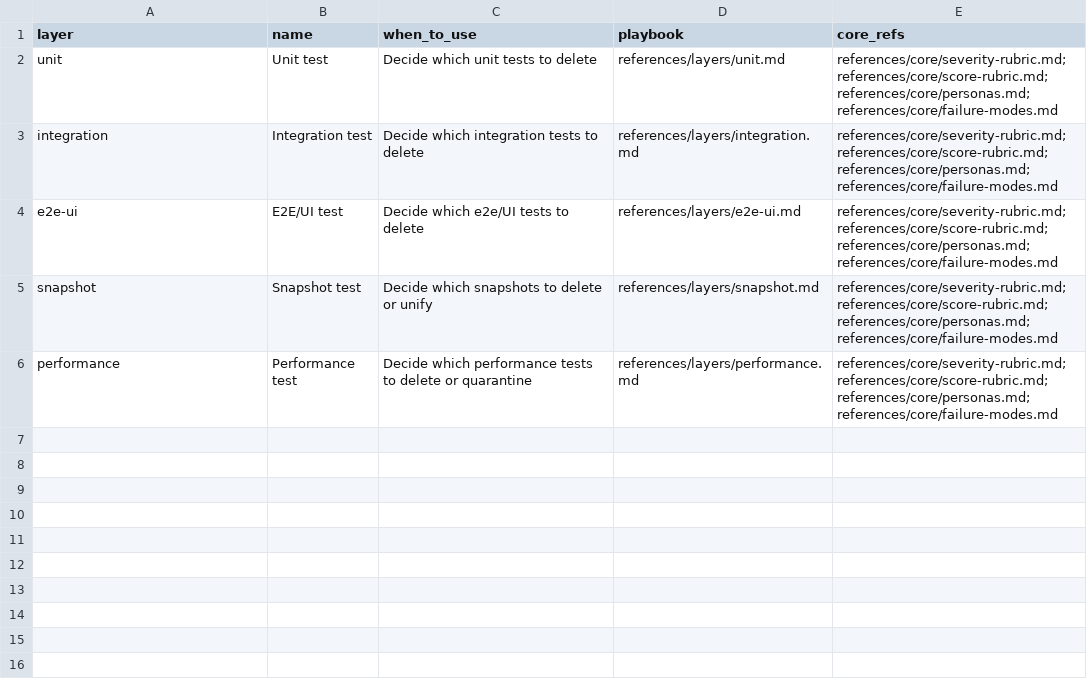
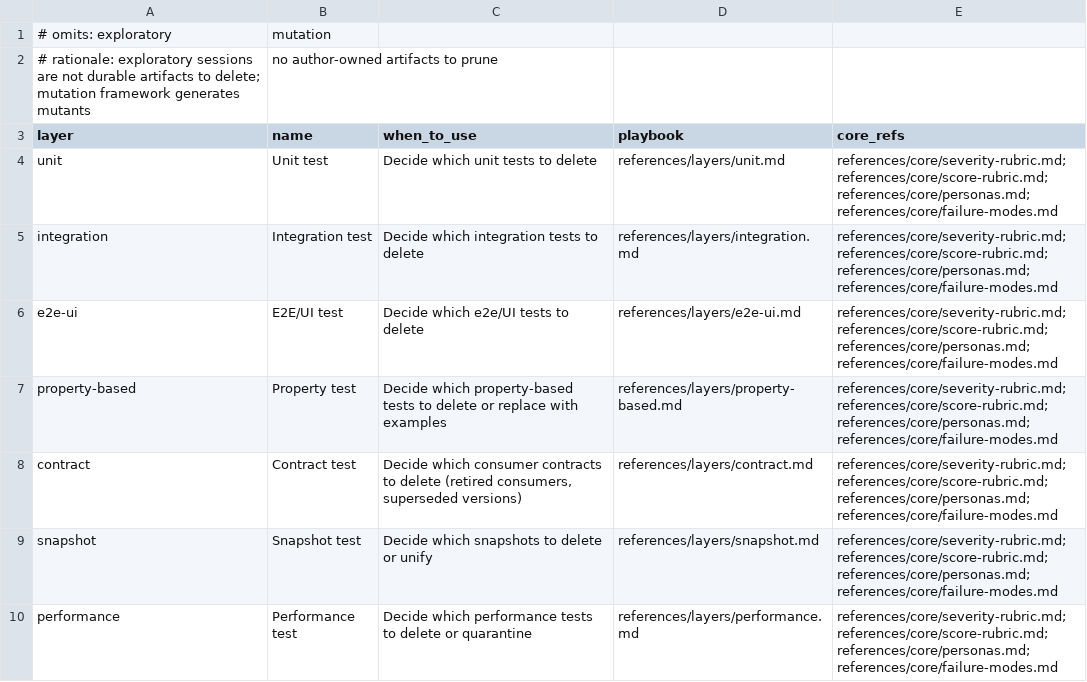
Before and after one commit to Thulr/agent-skill-kit, a CSV file: skills/test-heuristics/references/activities/prune.csv, drawn as a sheet; the diff names each change by its address in the sheet, - before the commit and + after, or states it on an @@ line.

```diff
--- a/skills/test-heuristics/references/activities/prune.csv
+++ b/skills/test-heuristics/references/activities/prune.csv
+row 1: # omits: exploratory | mutation
+row 2: # rationale: exploratory sessions are not durable artifacts to delete; mutation framework generates mutants | no author-owned artifacts to prune
+row 7: property-based | Property test | Decide which property-based tests to delete or replace with examples | references/layers/property-based.md | references/core/severity-rubric.md;references/core/score-rubric.md;references/core/personas.md;references/core/failure-modes.md
+row 8: contract | Contract test | Decide which consumer contracts to delete (retired consumers, superseded versions) | references/layers/contract.md | references/core/severity-rubric.md;references/core/score-rubric.md;references/core/personas.md;references/core/failure-modes.md
```
Also changed, not shown: skills/test-heuristics/references/activities/author.csv, skills/test-heuristics/references/activities/triage.csv, 2 other files.
